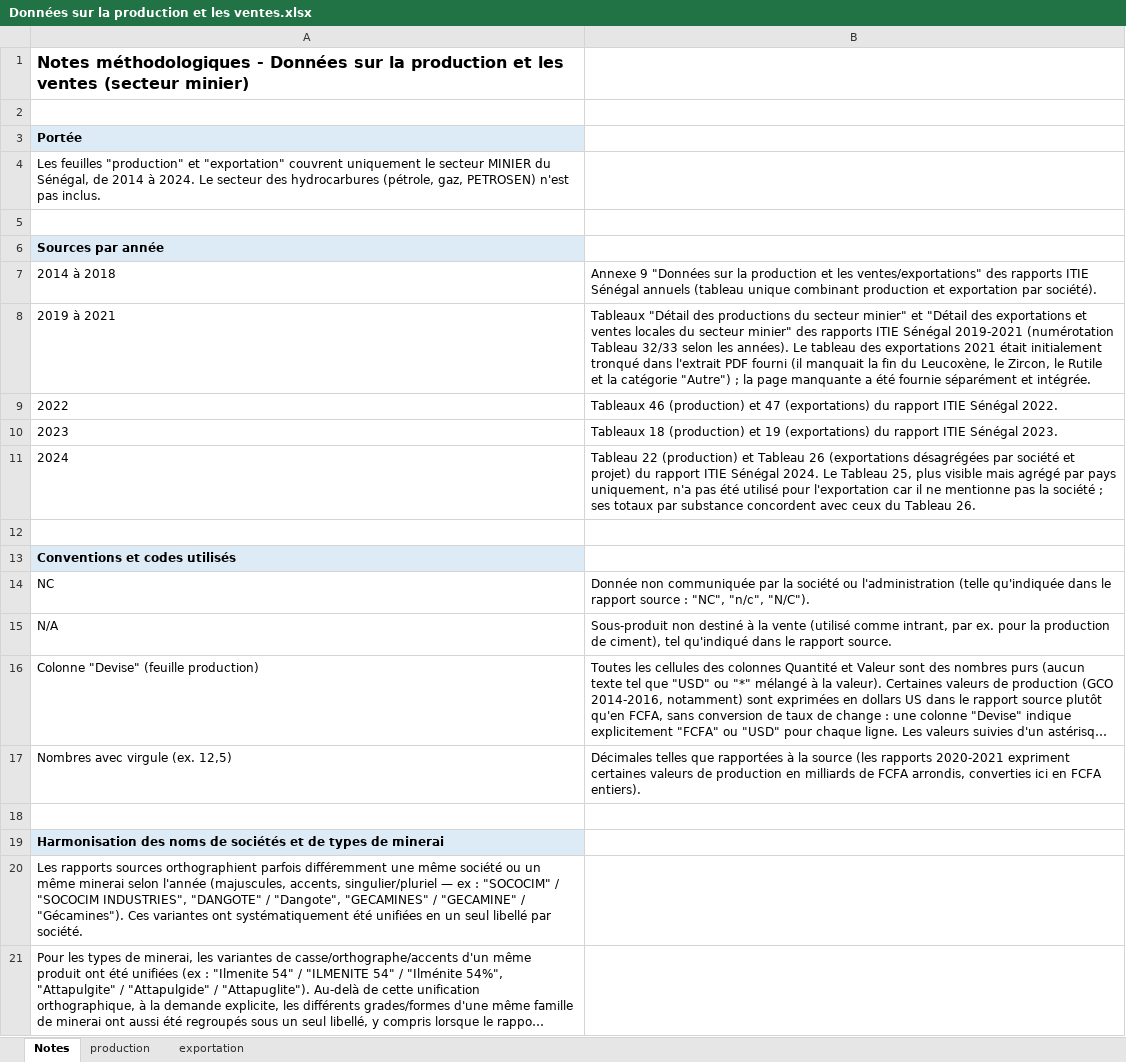
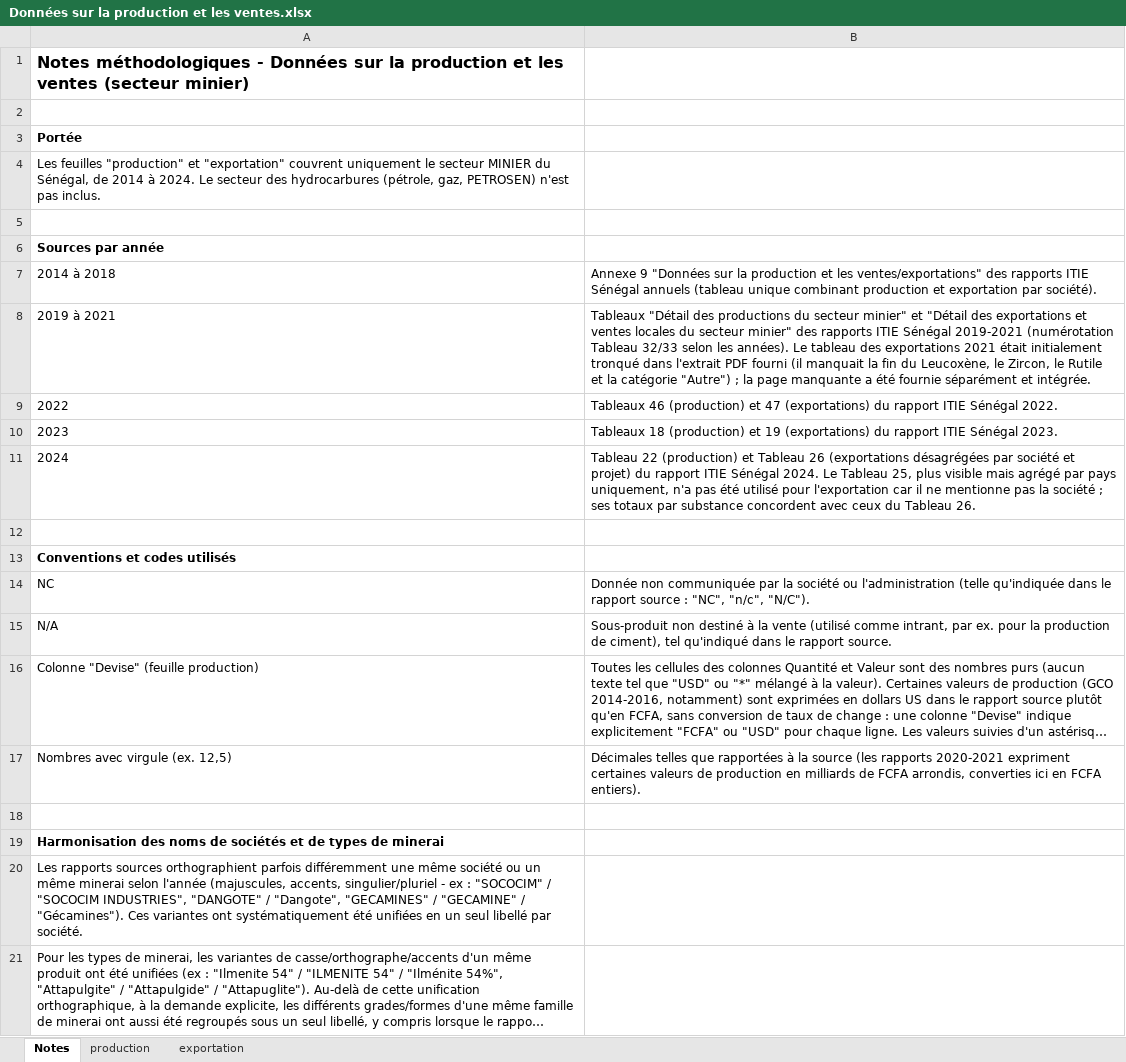
Before and after one commit to JODRAFF9/production-et-vente-itie, an Excel workbook: Données sur la production et les ventes.xlsx, sheet Notes, drawn as a sheet; only a part is shown; long unchanged cells end in …; values as stored, in another font and other column widths than the file's, no borders; the diff names each change by its address in the sheet, - before the commit and + after, or states it on an @@ line.

```diff
--- a/Données sur la production et les ventes.xlsx (sheet Notes)
+++ b/Données sur la production et les ventes.xlsx (sheet Notes)
-A3 fill: #DDEBF7
+A3 fill: none
-A6 fill: #DDEBF7
+A6 fill: none
-A13 fill: #DDEBF7
+A13 fill: none
-A19 fill: #DDEBF7
+A19 fill: none
-A20: …accents, singulier/pluriel — ex :…
+A20: …accents, singulier/pluriel - ex :…
```
